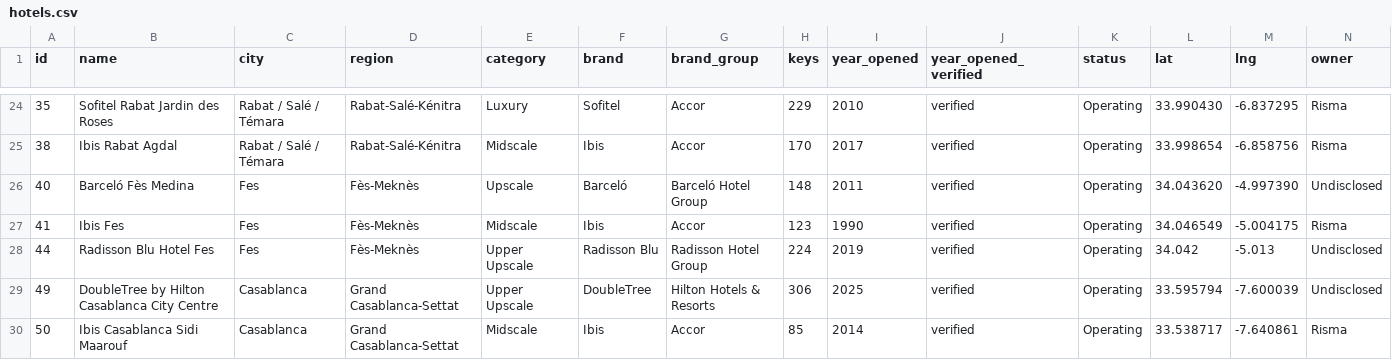
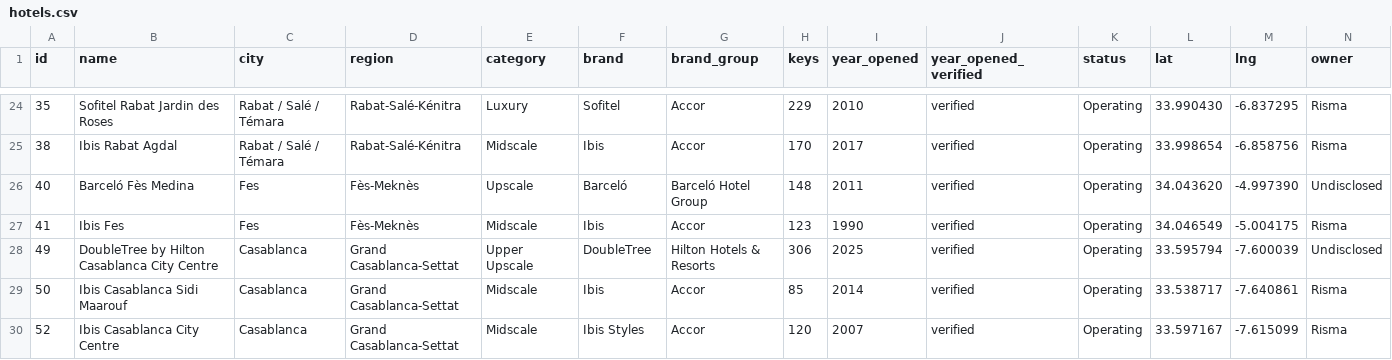
Before and after one commit to oaddahre/hospitalityiq, a CSV file: hotels.csv, drawn as a sheet; only a part is shown, gaps mark what is left out; the shorter side is filled out with more unchanged rows; rows hold the shown columns only; the diff names each change by its address in the sheet, - before the commit and + after, or states it on an @@ line.

```diff
--- a/hotels.csv
+++ b/hotels.csv
-row 28: 44 | Radisson Blu Hotel Fes | Fes | Fès-Meknès | Upper Upscale | Radisson Blu | Radisson Hotel Group | 224 | 2019 | verified | Operating | 34.042 | -5.013 | Undisclosed
```
Also changed, not shown: 1 other file.
